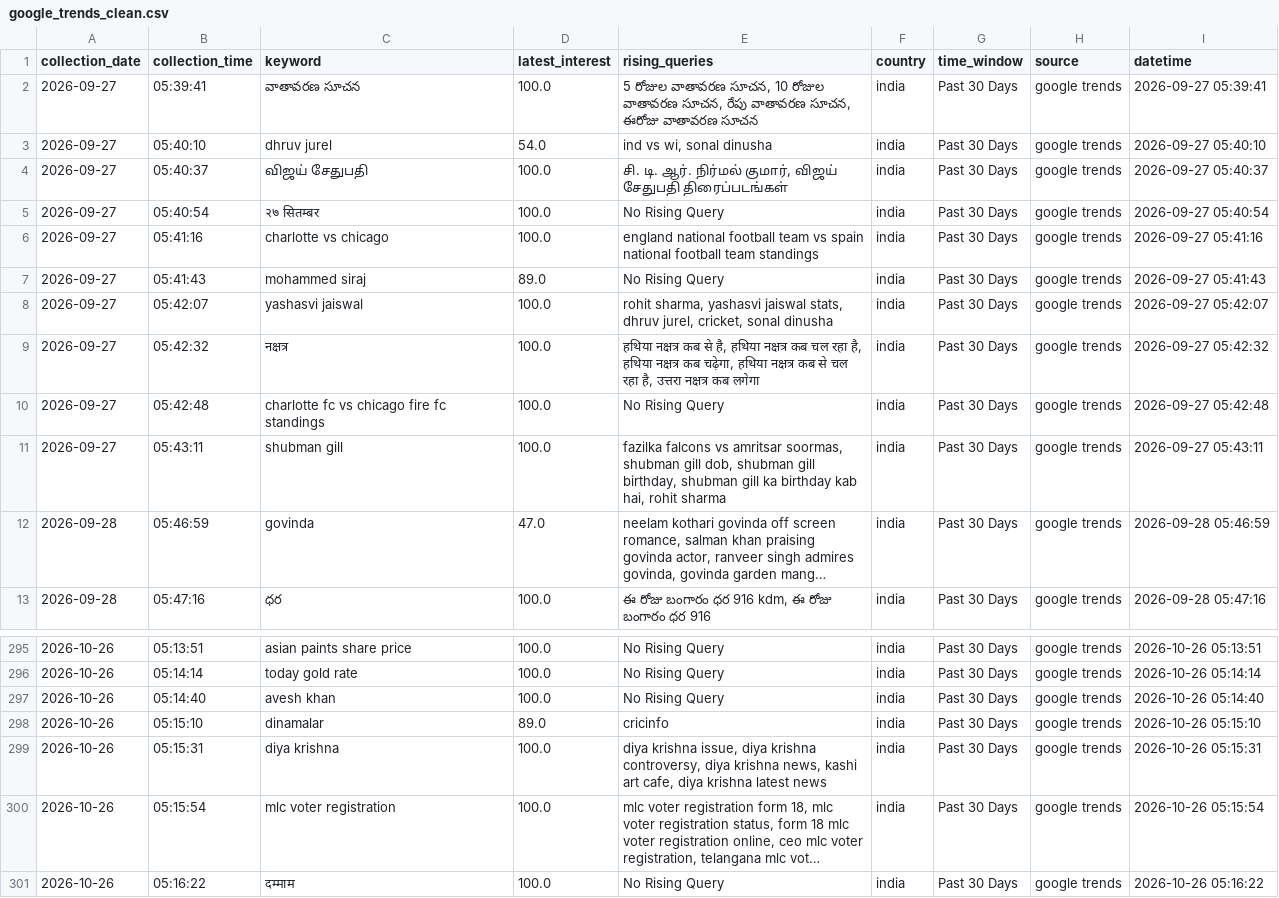
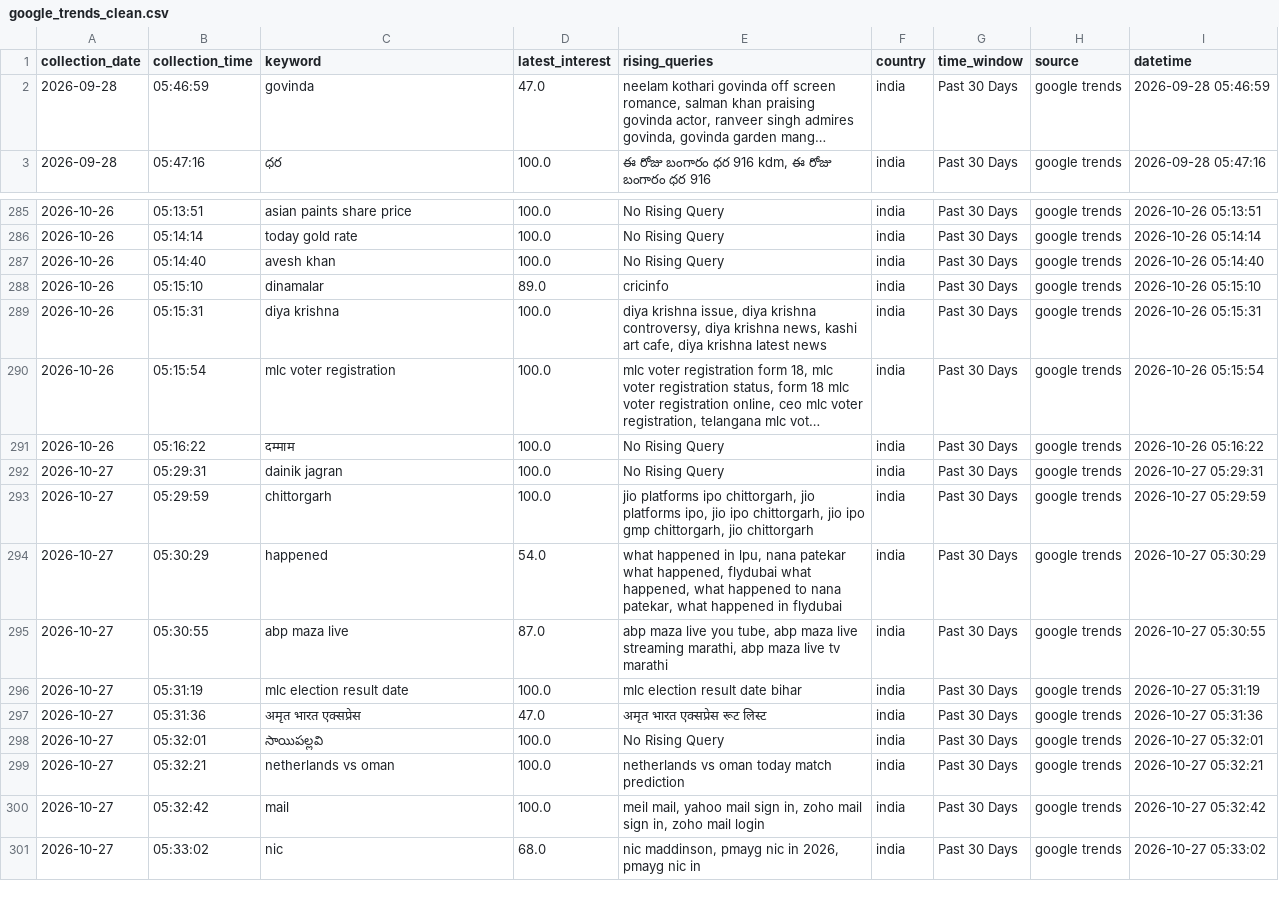
Before and after one commit to ank17a-5/India-Trend-Radar, a CSV file: data/cleaned/google_trends_clean.csv, drawn as a sheet; only a part is shown, gaps mark what is left out; long unchanged cells end in …; removed rows and columns are numbered as before the commit, all else as after; the diff names each change by its address in the sheet, - before the commit and + after, or states it on an @@ line.

```diff
--- a/data/cleaned/google_trends_clean.csv
+++ b/data/cleaned/google_trends_clean.csv
-row 2: 2026-09-27 | 05:39:41 | వాతావరణ సూచన | 100.0 | 5 రోజుల వాతావరణ సూచన, 10 రోజుల వాతావరణ సూచన, రేపు వాతావరణ సూచన, ఈరోజు వాతావరణ సూచన | india | Past 30 Days | google trends | 2026-09-27 05:39:41
-row 3: 2026-09-27 | 05:40:10 | dhruv jurel | 54.0 | ind vs wi, sonal dinusha | india | Past 30 Days | google trends | 2026-09-27 05:40:10
-row 4: 2026-09-27 | 05:40:37 | விஜய் சேதுபதி | 100.0 | சி. டி. ஆர். நிர்மல் குமார், விஜய் சேதுபதி திரைப்படங்கள் | india | Past 30 Days | google trends | 2026-09-27 05:40:37
-row 5: 2026-09-27 | 05:40:54 | २७ सितम्बर | 100.0 | No Rising Query | india | Past 30 Days | google trends | 2026-09-27 05:40:54
-row 6: 2026-09-27 | 05:41:16 | charlotte vs chicago | 100.0 | england national football team vs spain national football team standings | india | Past 30 Days | google trends | 2026-09-27 05:41:16
-row 7: 2026-09-27 | 05:41:43 | mohammed siraj | 89.0 | No Rising Query | india | Past 30 Days | google trends | 2026-09-27 05:41:43
-row 8: 2026-09-27 | 05:42:07 | yashasvi jaiswal | 100.0 | rohit sharma, yashasvi jaiswal stats, dhruv jurel, cricket, sonal dinusha | india | Past 30 Days | google trends | 2026-09-27 05:42:07
-row 9: 2026-09-27 | 05:42:32 | नक्षत्र | 100.0 | हथिया नक्षत्र कब से है, हथिया नक्षत्र कब चल रहा है, हथिया नक्षत्र कब चढ़ेगा, हथिया नक्षत्र कब से चल रहा है, उत्तरा नक्षत्र कब लगेगा | india | Past 30 Days | google trends | 2026-09-27 05:42:32
-row 10: 2026-09-27 | 05:42:48 | charlotte fc vs chicago fire fc standings | 100.0 | No Rising Query | india | Past 30 Days | google trends | 2026-09-27 05:42:48
-row 11: 2026-09-27 | 05:43:11 | shubman gill | 100.0 | fazilka falcons vs amritsar soormas, shubman gill dob, shubman gill birthday, shubman gill ka birthday kab hai, rohit sharma | india | Past 30 Days | google trends | 2026-09-27 05:43:11
+row 292: 2026-10-27 | 05:29:31 | dainik jagran | 100.0 | No Rising Query | india | Past 30 Days | google trends | 2026-10-27 05:29:31
+row 293: 2026-10-27 | 05:29:59 | chittorgarh | 100.0 | jio platforms ipo chittorgarh, jio platforms ipo, jio ipo chittorgarh, jio ipo gmp chittorgarh, jio chittorgarh | india | Past 30 Days | google trends | 2026-10-27 05:29:59
+row 294: 2026-10-27 | 05:30:29 | happened | 54.0 | what happened in lpu, nana patekar what happened, flydubai what happened, what happened to nana patekar, what happened in flydubai | india | Past 30 Days | google trends | 2026-10-27 05:30:29
+row 295: 2026-10-27 | 05:30:55 | abp maza live | 87.0 | abp maza live you tube, abp maza live streaming marathi, abp maza live tv marathi | india | Past 30 Days | google trends | 2026-10-27 05:30:55
+row 296: 2026-10-27 | 05:31:19 | mlc election result date | 100.0 | mlc election result date bihar | india | Past 30 Days | google trends | 2026-10-27 05:31:19
+row 297: 2026-10-27 | 05:31:36 | अमृत भारत एक्सप्रेस | 47.0 | अमृत भारत एक्सप्रेस रूट लिस्ट | india | Past 30 Days | google trends | 2026-10-27 05:31:36
+row 298: 2026-10-27 | 05:32:01 | సాయిపల్లవి | 100.0 | No Rising Query | india | Past 30 Days | google trends | 2026-10-27 05:32:01
+row 299: 2026-10-27 | 05:32:21 | netherlands vs oman | 100.0 | netherlands vs oman today match prediction | india | Past 30 Days | google trends | 2026-10-27 05:32:21
+row 300: 2026-10-27 | 05:32:42 | mail | 100.0 | meil mail, yahoo mail sign in, zoho mail sign in, zoho mail login | india | Past 30 Days | google trends | 2026-10-27 05:32:42
+row 301: 2026-10-27 | 05:33:02 | nic | 68.0 | nic maddinson, pmayg nic in 2026, pmayg nic in | india | Past 30 Days | google trends | 2026-10-27 05:33:02
```
Also changed, not shown: data/predictions/prophet_predictions.csv, data/raw/google_trends.csv, 16 other files.
